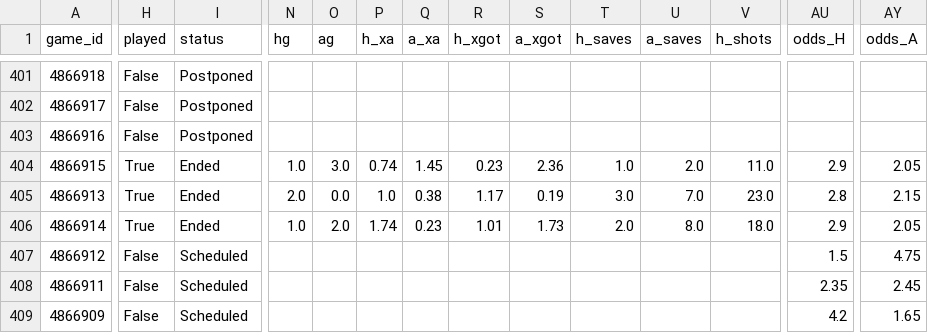
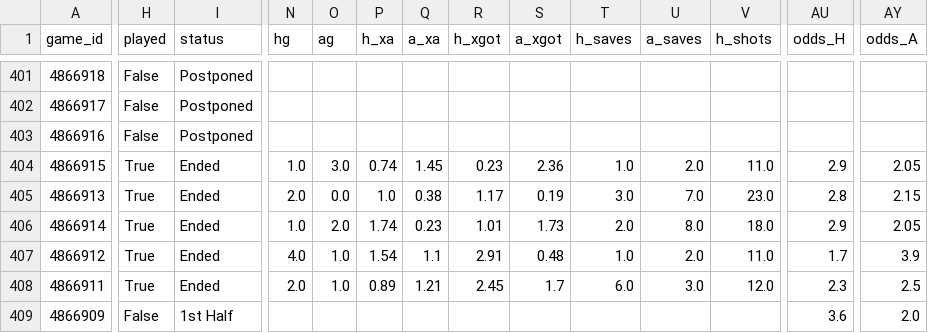
Before and after one commit to keereell/uae-bets, a CSV file: data/matches.csv, drawn as a sheet; only a part is shown, gaps mark what is left out; the diff covers the shown part only; the diff names each change by its address in the sheet, - before the commit and + after, or states it on an @@ line.

```diff
--- a/data/matches.csv
+++ b/data/matches.csv
-H407:H408 (played): False
+H407:H408 (played): True
-I407:I408 (status): Scheduled
+I407:I408 (status): Ended
-N407 (hg): (empty)
+N407 (hg): 4.0
-O407:O408 (ag): (empty)
+O407:O408 (ag): 1.0
-P407 (h_xa): (empty)
+P407 (h_xa): 1.54
-Q407 (a_xa): (empty)
+Q407 (a_xa): 1.1
-R407 (h_xgot): (empty)
+R407 (h_xgot): 2.91
-S407 (a_xgot): (empty)
+S407 (a_xgot): 0.48
-T407 (h_saves): (empty)
+T407 (h_saves): 1.0
-U407 (a_saves): (empty)
+U407 (a_saves): 2.0
-V407 (h_shots): (empty)
+V407 (h_shots): 11.0
-AU407 (odds_H): 1.5
+AU407 (odds_H): 1.7
-AY407 (odds_A): 4.75
+AY407 (odds_A): 3.9
-N408 (hg): (empty)
+N408 (hg): 2.0
-P408 (h_xa): (empty)
+P408 (h_xa): 0.89
-Q408 (a_xa): (empty)
+Q408 (a_xa): 1.21
-R408 (h_xgot): (empty)
+R408 (h_xgot): 2.45
-S408 (a_xgot): (empty)
+S408 (a_xgot): 1.7
-T408 (h_saves): (empty)
+T408 (h_saves): 6.0
-U408 (a_saves): (empty)
+U408 (a_saves): 3.0
-V408 (h_shots): (empty)
+V408 (h_shots): 12.0
-AU408 (odds_H): 2.35
+AU408 (odds_H): 2.3
-AY408 (odds_A): 2.45
+AY408 (odds_A): 2.5
-I409 (status): Scheduled
+I409 (status): 1st Half
-AU409 (odds_H): 4.2
+AU409 (odds_H): 3.6
-AY409 (odds_A): 1.65
+AY409 (odds_A): 2.0
```
Also changed, not shown: 101 edited cells elsewhere in this file, data/shots.csv, 2 other files.
